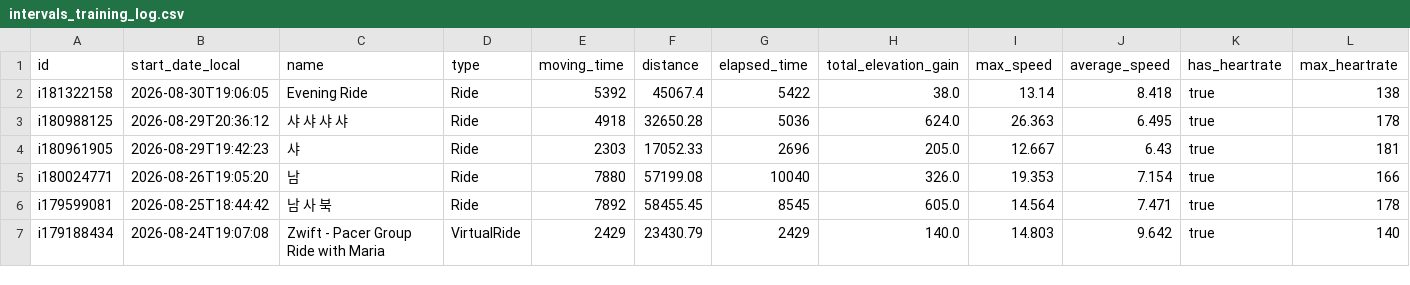
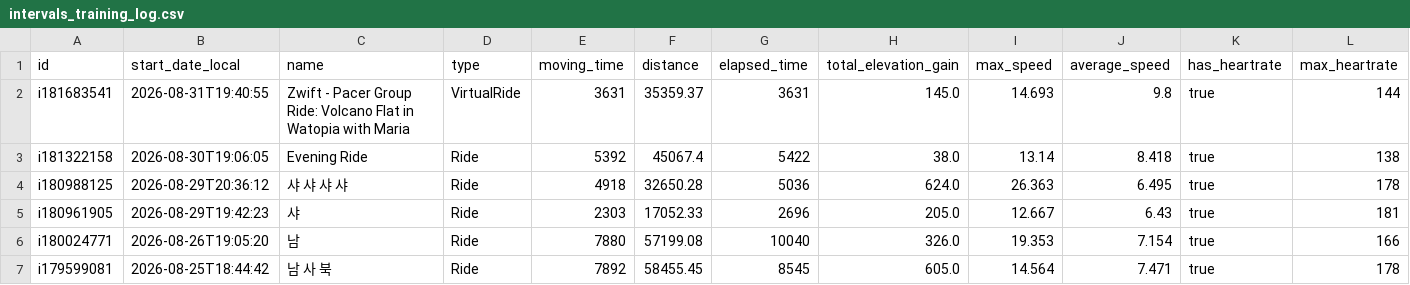
Before and after one commit to lewonhee-byte/intervals-to-notebooklm, a CSV file: intervals_training_log.csv, drawn as a sheet; only a part is shown; the shorter side is filled out with more unchanged rows; rows hold the shown columns only; the diff names each change by its address in the sheet, - before the commit and + after, or states it on an @@ line.

```diff
--- a/intervals_training_log.csv
+++ b/intervals_training_log.csv
+row 2: i181683541 | 2026-08-31T19:40:55 | Zwift - Pacer Group Ride: Volcano Flat in Watopia with Maria | VirtualRide | 3631 | 35359.37 | 3631 | 145.0 | 14.693 | 9.8 | true | 144
```
